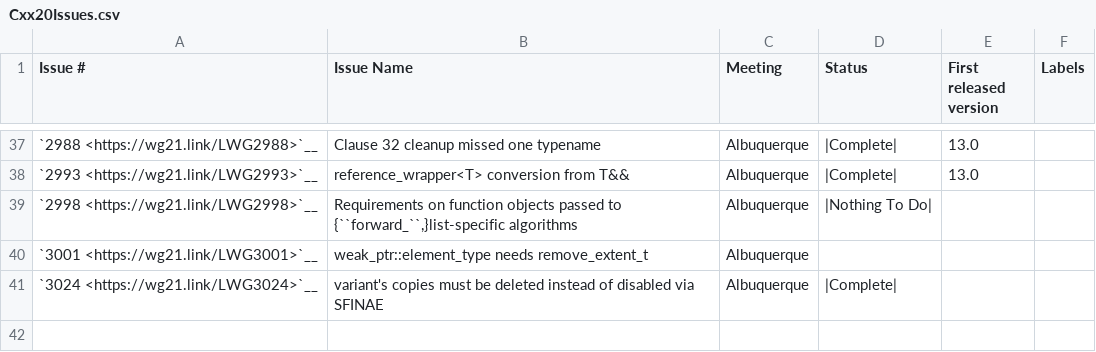
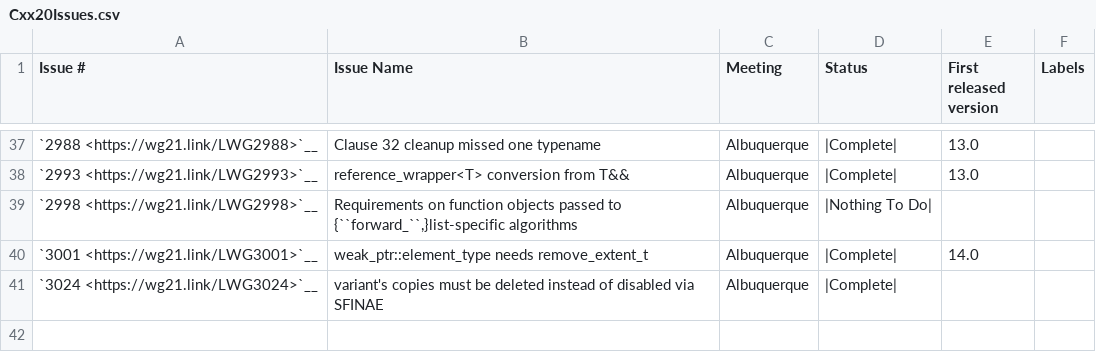
Before and after one commit to open-vela/nuttx_libs_libxx_libcxx, a CSV file: docs/Status/Cxx20Issues.csv, drawn as a sheet; only a part is shown, gaps mark what is left out.

Commit message:
[libc++] LWG3001: add `remove_extent_t` to `weak_ptr::element_type`.
Also fix a few places in the `shared_ptr` implementation where
`element_type` was passed to the `__is_compatible` helper. This could
result in `remove_extent` being applied twice to the pointer's template
type (first by the definition of `element_type` and then by the helper),
potentially leading to somewhat less readable error messages for some
incorrect code.

Differential Revision: https://reviews.llvm.org/D112092

```diff
--- a/docs/Status/Cxx20Issues.csv
+++ b/docs/Status/Cxx20Issues.csv
@@ -39,3 +39,3 @@
 "`2998 <https://wg21.link/LWG2998>`__","Requirements on function objects passed to {``forward_``,}list-specific algorithms","Albuquerque","|Nothing To Do|",""
-"`3001 <https://wg21.link/LWG3001>`__","weak_ptr::element_type needs remove_extent_t","Albuquerque","",""
+"`3001 <https://wg21.link/LWG3001>`__","weak_ptr::element_type needs remove_extent_t","Albuquerque","|Complete|","14.0"
 "`3024 <https://wg21.link/LWG3024>`__","variant's copies must be deleted instead of disabled via SFINAE","Albuquerque","|Complete|",""
```
Also changed, not shown: 9 other files.
